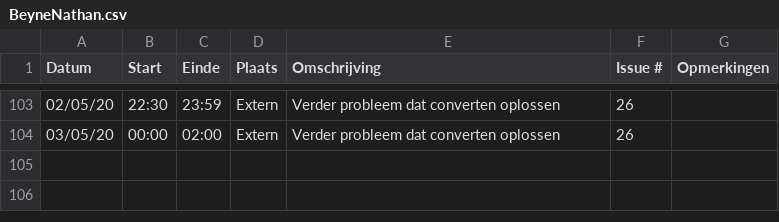
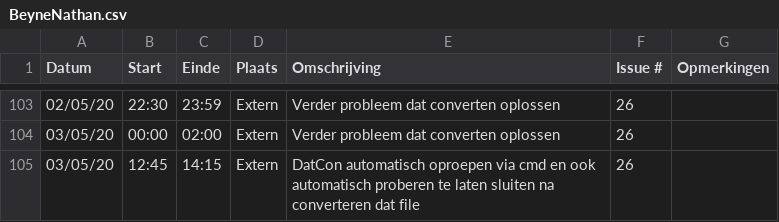
Before and after one commit to philipkukoba/Bachelors-Dissertation-DroneWebApp, a CSV file: logboeken/BeyneNathan.csv, drawn as a sheet; only a part is shown, gaps mark what is left out.

Commit message:
Update BeyneNathan.csv

```diff
--- a/logboeken/BeyneNathan.csv
+++ b/logboeken/BeyneNathan.csv
@@ -104 +104,2 @@ Datum,Start,Einde,Plaats,Omschrijving,Issue #,Opmerkingen
 03/05/20,00:00,02:00,Extern,Verder probleem dat converten oplossen,26,
+03/05/20,12:45,14:15,Extern,DatCon automatisch oproepen via cmd en ook automatisch proberen te laten sluiten na converteren dat file,26,
```
